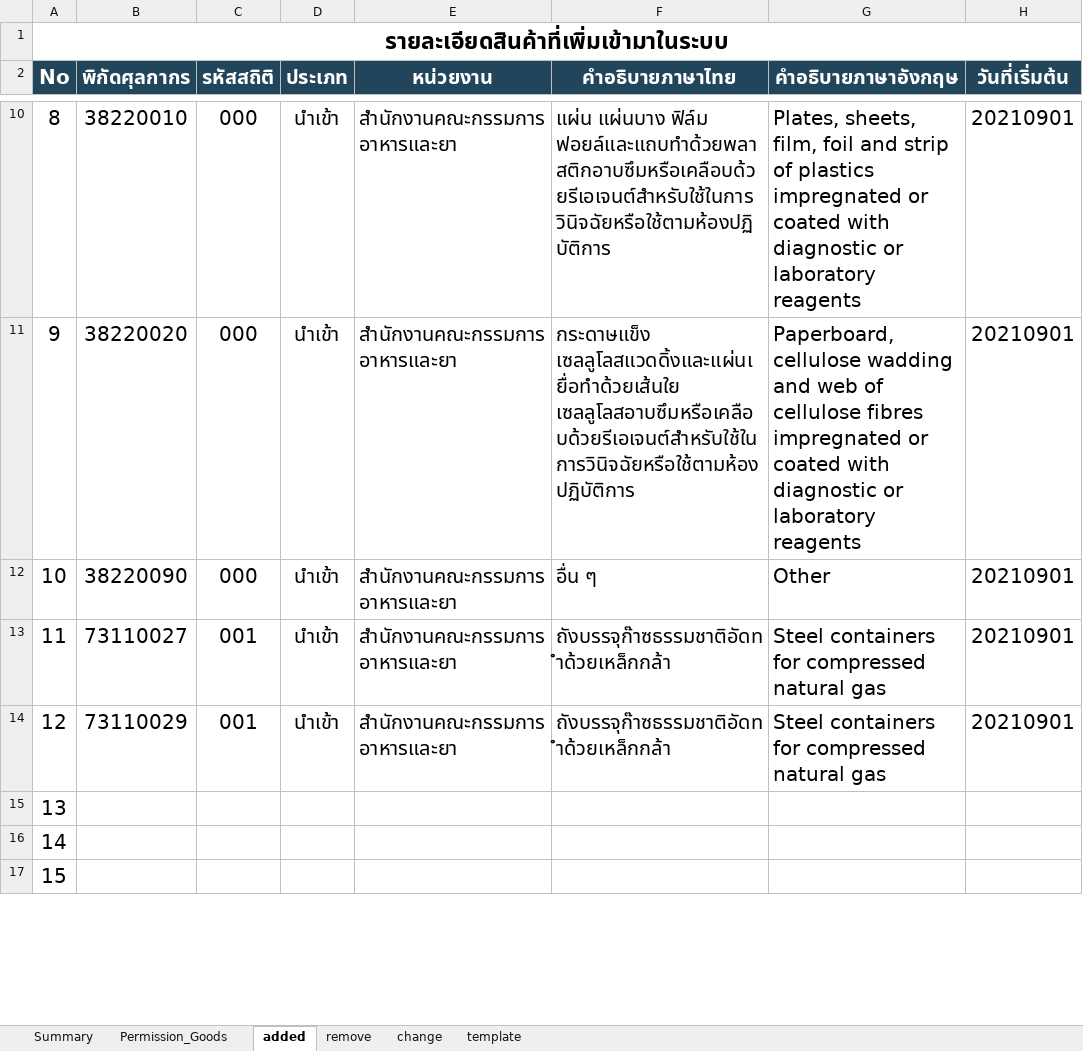
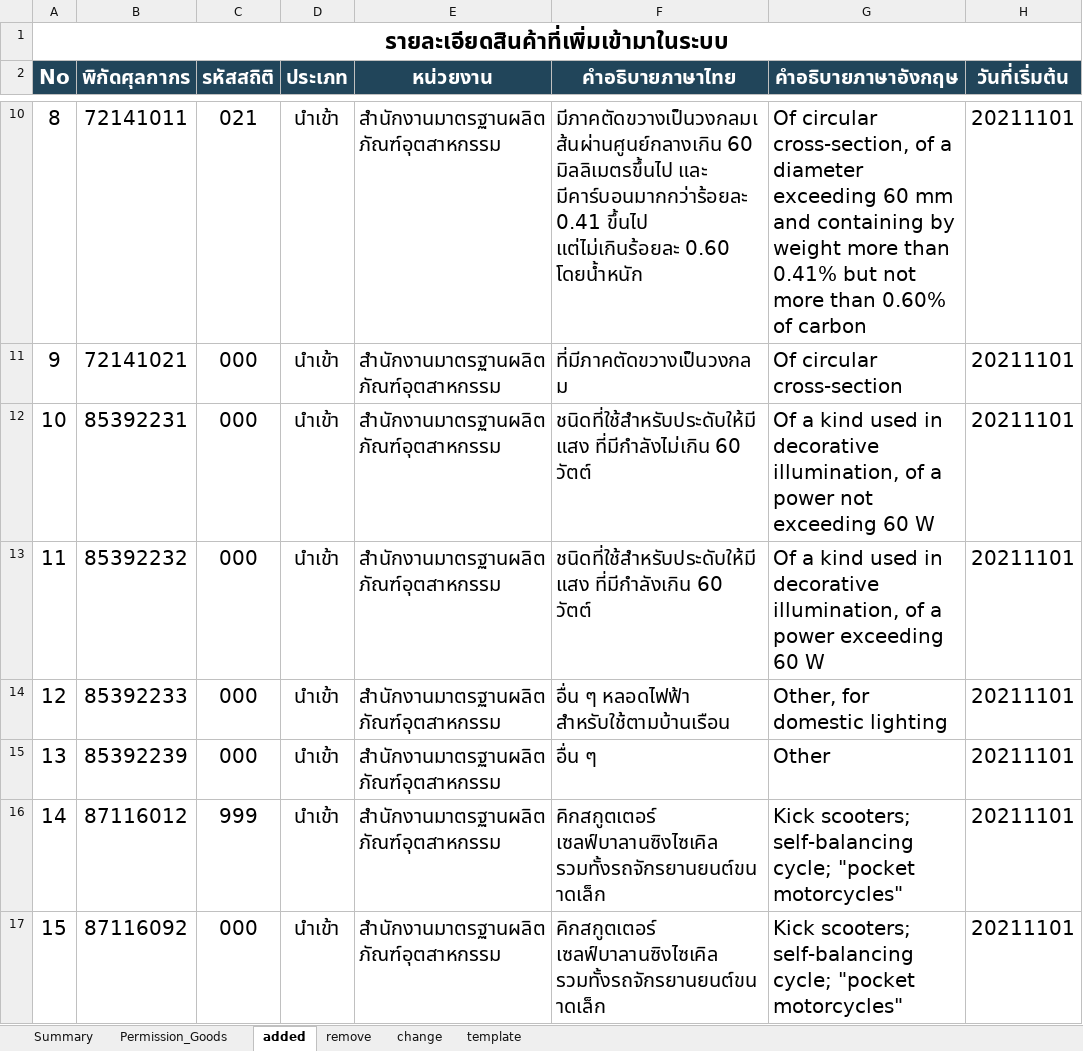
Before and after one commit to ecs-support/contents, an Excel workbook: reference/static/files/permission_goods.xlsx, sheet added, drawn as a sheet; only a part is shown, gaps mark what is left out; values as stored, in another font and other column widths than the file's, no borders; the diff covers the shown part only; the diff names each change by its address in the sheet, - before the commit and + after, or states it on an @@ line.

```diff
--- a/reference/static/files/permission_goods.xlsx (sheet added)
+++ b/reference/static/files/permission_goods.xlsx (sheet added)
-B10 (พิกัดศุลกากร): 38220010
+B10 (พิกัดศุลกากร): 72141011
-C10 (รหัสสถิติ): 000
+C10 (รหัสสถิติ): 021
-E10:E14 (หน่วยงาน): สำนักงานคณะกรรมการอาหารและยา
+E10:E14 (หน่วยงาน): สำนักงานมาตรฐานผลิตภัณฑ์อุตสาหกรรม
-F10 (คำอธิบายภาษาไทย): แผ่น แผ่นบาง ฟิล์ม ฟอยล์และแถบทำด้วยพลาสติกอาบซึมหรือเคลือบด้วยรีเอเจนต์สำหรับใช้ในการวินิจฉัยหรือใช้ตามห้องปฏิบัติการ
+F10 (คำอธิบายภาษาไทย): มีภาคตัดขวางเป็นวงกลมเส้นผ่านศูนย์กลางเกิน 60 มิลลิเมตรขึ้นไป และ มีคาร์บอนมากกว่าร้อยละ 0.41 ขึ้นไป แต่ไม่เกินร้อยละ 0.60 โดยน้ำหนัก
-G10 (คำอธิบายภาษาอังกฤษ): Plates, sheets, film, foil and strip of plastics impregnated or coated with diagnostic or laboratory reagents
+G10 (คำอธิบายภาษาอังกฤษ): Of circular cross-section, of a diameter exceeding 60 mm and containing by weight more than 0.41% but not more than 0.60% of carbon
-H10:H14 (วันที่เริ่มต้น): 20210901
+H10:H14 (วันที่เริ่มต้น): 20211101
-B11 (พิกัดศุลกากร): 38220020
+B11 (พิกัดศุลกากร): 72141021
-F11 (คำอธิบายภาษาไทย): กระดาษแข็ง เซลลูโลสแวดดิ้งและแผ่นเยื่อทำด้วยเส้นใย เซลลูโลสอาบซึมหรือเคลือบด้วยรีเอเจนต์สำหรับใช้ในการวินิจฉัยหรือใช้ตามห้องปฏิบัติการ
+F11 (คำอธิบายภาษาไทย): ที่มีภาคตัดขวางเป็นวงกลม
-G11 (คำอธิบายภาษาอังกฤษ): Paperboard, cellulose wadding and web of cellulose fibres impregnated or coated with diagnostic or laboratory reagents
+G11 (คำอธิบายภาษาอังกฤษ): Of circular cross-section
-B12 (พิกัดศุลกากร): 38220090
+B12 (พิกัดศุลกากร): 85392231
-F12 (คำอธิบายภาษาไทย): อื่น ๆ
+F12 (คำอธิบายภาษาไทย): ชนิดที่ใช้สำหรับประดับให้มีแสง ที่มีกำลังไม่เกิน 60 วัตต์
-G12 (คำอธิบายภาษาอังกฤษ): Other
+G12 (คำอธิบายภาษาอังกฤษ): Of a kind used in decorative illumination, of a power not exceeding 60 W
-B13 (พิกัดศุลกากร): 73110027
+B13 (พิกัดศุลกากร): 85392232
-C13:C14 (รหัสสถิติ): 001
+C13:C14 (รหัสสถิติ): 000
-F13 (คำอธิบายภาษาไทย): ถังบรรจุก๊าซธรรมชาติอัดทำด้วยเหล็กกล้า
+F13 (คำอธิบายภาษาไทย): ชนิดที่ใช้สำหรับประดับให้มีแสง ที่มีกำลังเกิน 60 วัตต์
-G13 (คำอธิบายภาษาอังกฤษ): Steel containers for compressed natural gas
+G13 (คำอธิบายภาษาอังกฤษ): Of a kind used in decorative illumination, of a power exceeding 60 W
-B14 (พิกัดศุลกากร): 73110029
+B14 (พิกัดศุลกากร): 85392233
-F14 (คำอธิบายภาษาไทย): ถังบรรจุก๊าซธรรมชาติอัดทำด้วยเหล็กกล้า
+F14 (คำอธิบายภาษาไทย): อื่น ๆ หลอดไฟฟ้า สำหรับใช้ตามบ้านเรือน
-G14 (คำอธิบายภาษาอังกฤษ): Steel containers for compressed natural gas
+G14 (คำอธิบายภาษาอังกฤษ): Other, for domestic lighting
-B15 (พิกัดศุลกากร): (empty)
+B15 (พิกัดศุลกากร): 85392239
-C15 (รหัสสถิติ): (empty)
+C15 (รหัสสถิติ): 000
-D15:D17 (ประเภท): (empty)
+D15:D17 (ประเภท): นำเข้า
-E15:E17 (หน่วยงาน): (empty)
+E15:E17 (หน่วยงาน): สำนักงานมาตรฐานผลิตภัณฑ์อุตสาหกรรม
-F15 (คำอธิบายภาษาไทย): (empty)
+F15 (คำอธิบายภาษาไทย): อื่น ๆ
-G15 (คำอธิบายภาษาอังกฤษ): (empty)
+G15 (คำอธิบายภาษาอังกฤษ): Other
-H15:H17 (วันที่เริ่มต้น): (empty)
+H15:H17 (วันที่เริ่มต้น): 20211101
-B16 (พิกัดศุลกากร): (empty)
+B16 (พิกัดศุลกากร): 87116012
-C16 (รหัสสถิติ): (empty)
+C16 (รหัสสถิติ): 999
-F16:F17 (คำอธิบายภาษาไทย): (empty)
+F16:F17 (คำอธิบายภาษาไทย): คิกสกูตเตอร์ เซลฟ์บาลานซิงไซเคิล รวมทั้งรถจักรยานยนต์ขนาดเล็ก
-G16:G17 (คำอธิบายภาษาอังกฤษ): (empty)
+G16:G17 (คำอธิบายภาษาอังกฤษ): Kick scooters; self-balancing cycle; "pocket motorcycles"
-B17 (พิกัดศุลกากร): (empty)
+B17 (พิกัดศุลกากร): 87116092
-C17 (รหัสสถิติ): (empty)
+C17 (รหัสสถิติ): 000
```
Also changed, not shown: 48 edited cells elsewhere in this sheet, sheet Permission_Goods, sheet remove, sheet Summary, charts or pictures, 5 other files.
